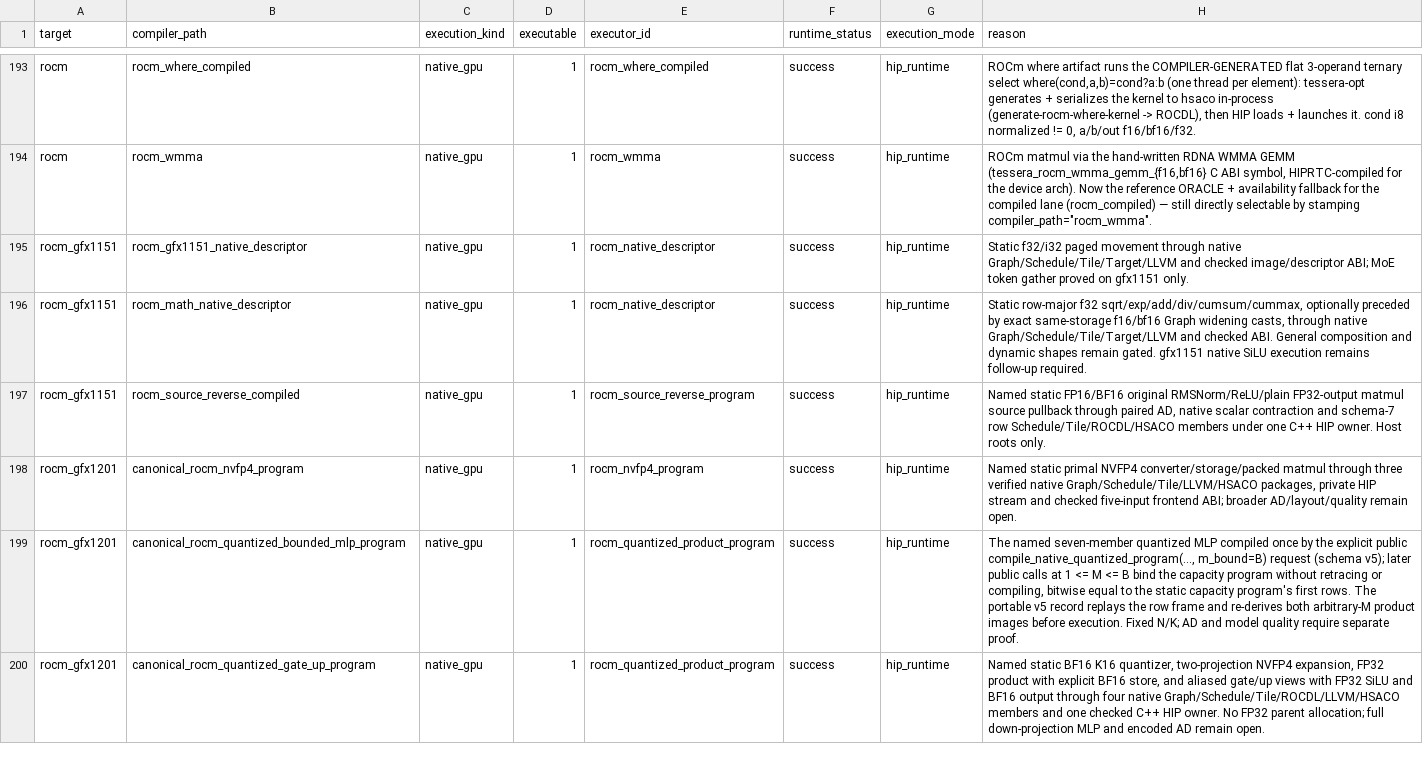
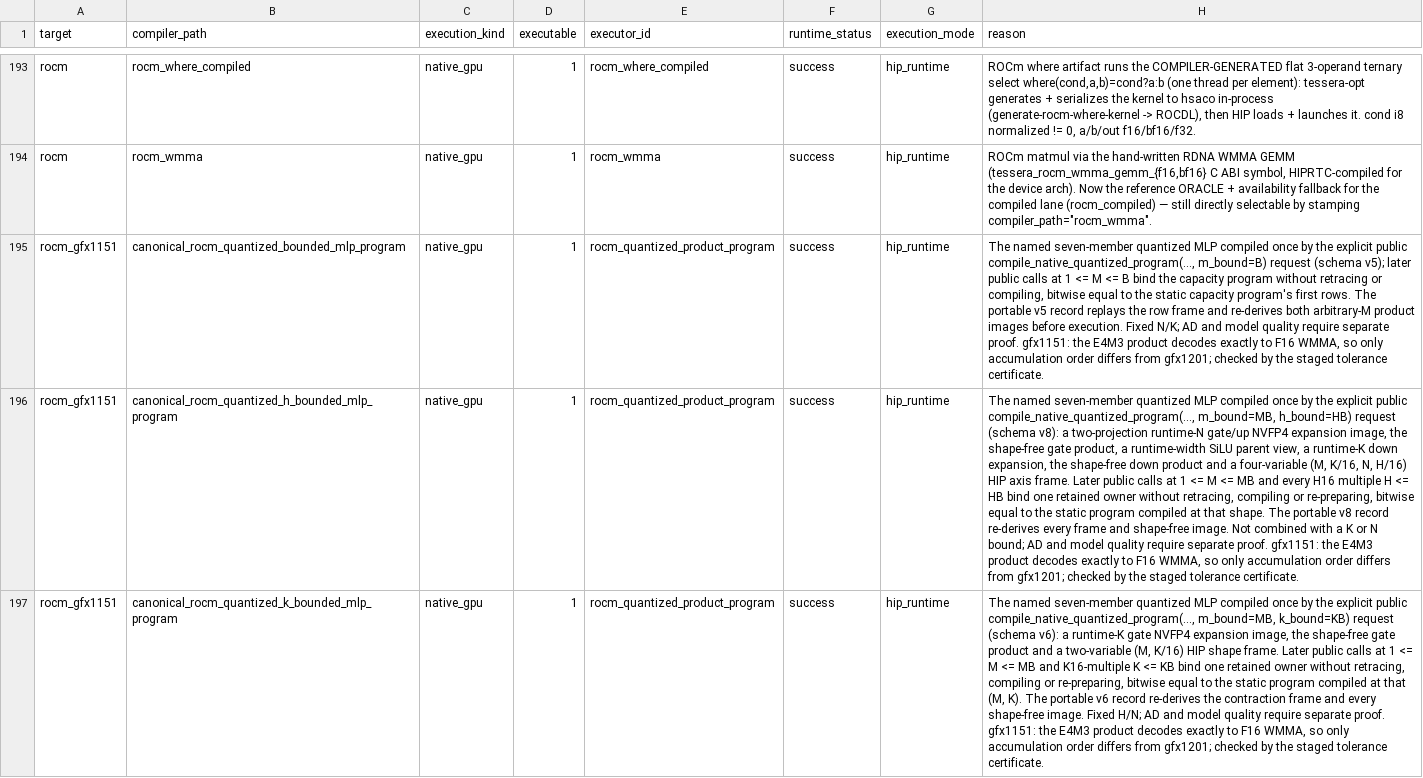
Before and after one commit to gstoner/tessera, a CSV file: docs/audit/generated/runtime_execution_matrix.csv, drawn as a sheet; only a part is shown, gaps mark what is left out; the shorter side is filled out with more unchanged rows; the diff covers the shown part only; the diff names each change by its address in the sheet, - before the commit and + after, or states it on an @@ line.

```diff
--- a/docs/audit/generated/runtime_execution_matrix.csv
+++ b/docs/audit/generated/runtime_execution_matrix.csv
+row 195: rocm_gfx1151 | canonical_rocm_quantized_bounded_mlp_program | native_gpu | 1 | rocm_quantized_product_program | success | hip_runtime | The named seven-member quantized MLP compiled once by the explicit public compile_native_quantized_program(..., m_bound=B) request (schema v5); later public calls at 1 <= M <= B bind the capacity program without retracing or compiling, bitwise equal to the static capacity program's first rows. The portable v5 record replays the row frame and re-derives both arbitrary-M product images before execution. Fixed N/K; AD and model quality require separate proof. gfx1151: the E4M3 product decodes exactly to F16 WMMA, so only accumulation order differs from gfx1201; checked by the staged tolerance certificate.
+row 196: rocm_gfx1151 | canonical_rocm_quantized_h_bounded_mlp_program | native_gpu | 1 | rocm_quantized_product_program | success | hip_runtime | The named seven-member quantized MLP compiled once by the explicit public compile_native_quantized_program(..., m_bound=MB, h_bound=HB) request (schema v8): a two-projection runtime-N gate/up NVFP4 expansion image, the shape-free gate product, a runtime-width SiLU parent view, a runtime-K down expansion, the shape-free down product and a four-variable (M, K/16, N, H/16) HIP axis frame. Later public calls at 1 <= M <= MB and every H16 multiple H <= HB bind one retained owner without retracing, compiling or re-preparing, bitwise equal to the static program compiled at that shape. The portable v8 record re-derives every frame and shape-free image. Not combined with a K or N bound; AD and model quality require separate proof. gfx1151: the E4M3 product decodes exactly to F16 WMMA, so only accumulation order differs from gfx1201; checked by the staged tolerance certificate.
+row 197: rocm_gfx1151 | canonical_rocm_quantized_k_bounded_mlp_program | native_gpu | 1 | rocm_quantized_product_program | success | hip_runtime | The named seven-member quantized MLP compiled once by the explicit public compile_native_quantized_program(..., m_bound=MB, k_bound=KB) request (schema v6): a runtime-K gate NVFP4 expansion image, the shape-free gate product and a two-variable (M, K/16) HIP shape frame. Later public calls at 1 <= M <= MB and K16-multiple K <= KB bind one retained owner without retracing, compiling or re-preparing, bitwise equal to the static program compiled at that (M, K). The portable v6 record re-derives the contraction frame and every shape-free image. Fixed H/N; AD and model quality require separate proof. gfx1151: the E4M3 product decodes exactly to F16 WMMA, so only accumulation order differs from gfx1201; checked by the staged tolerance certificate.
```
Also changed, not shown: 2 added rows elsewhere in this file, docs/audit/generated/compiler_progress.csv, 18 other files.
